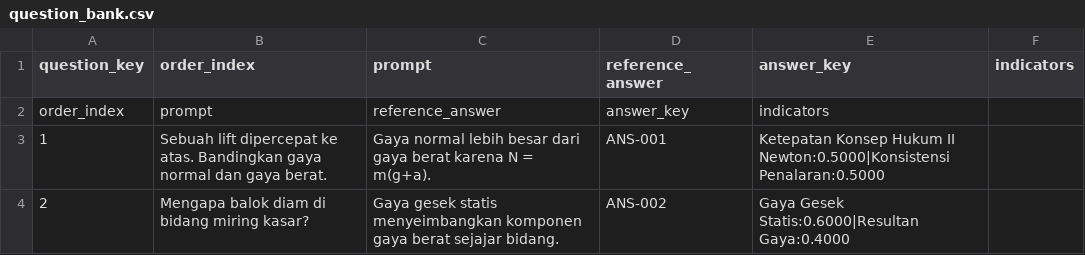
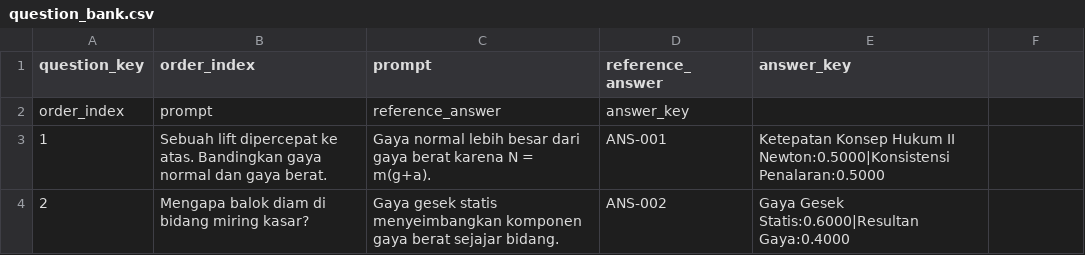
Before and after one commit to yapusss/AI_Clinical_Missconceptopn, a CSV file: backend/api/import_templates/question_bank.csv, drawn as a sheet.

```diff
--- a/backend/api/import_templates/question_bank.csv
+++ b/backend/api/import_templates/question_bank.csv
@@ -1,3 +1,3 @@
-question_key,order_index,prompt,reference_answer,answer_key,indicators
-order_index,prompt,reference_answer,answer_key,indicators
+question_key,order_index,prompt,reference_answer,answer_key
+order_index,prompt,reference_answer,answer_key
 1,"Sebuah lift dipercepat ke atas. Bandingkan gaya normal dan gaya berat.","Gaya normal lebih besar dari gaya berat karena N = m(g+a).",ANS-001,"Ketepatan Konsep Hukum II Newton:0.5000|Konsistensi Penalaran:0.5000"
```
Also changed, not shown: 18 other files.
